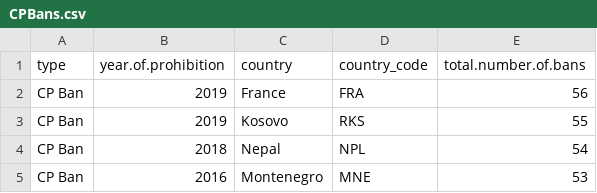
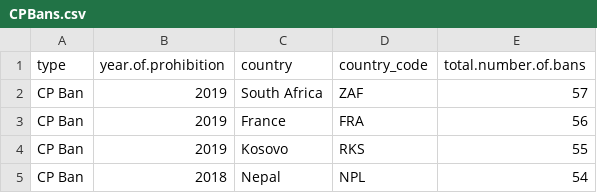
Before and after one commit to agrogan1/research, a CSV file: cpbans/CPBans.csv, drawn as a sheet; only a part is shown; the shorter side is filled out with more unchanged rows; the diff names each change by its address in the sheet, - before the commit and + after, or states it on an @@ line.

Commit message:
added South Africa

```diff
--- a/cpbans/CPBans.csv
+++ b/cpbans/CPBans.csv
+row 2: CP Ban | 2019 | South Africa | ZAF | 57
```
Also changed, not shown: 4 other files.
